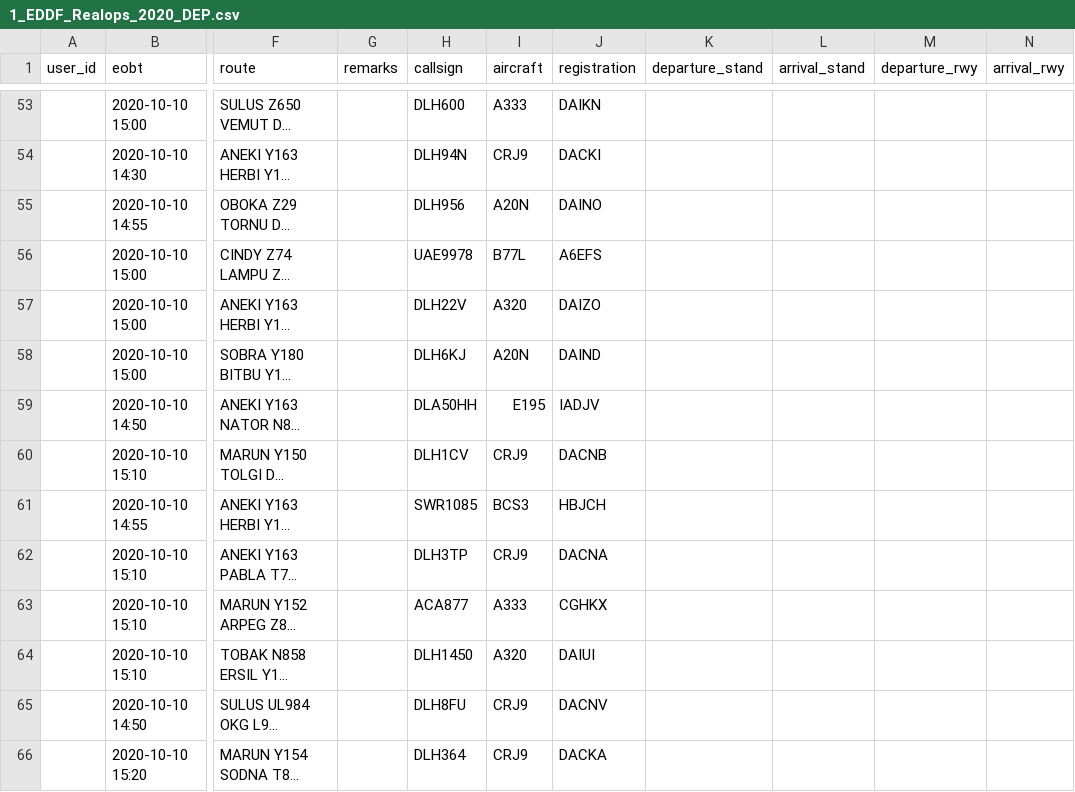
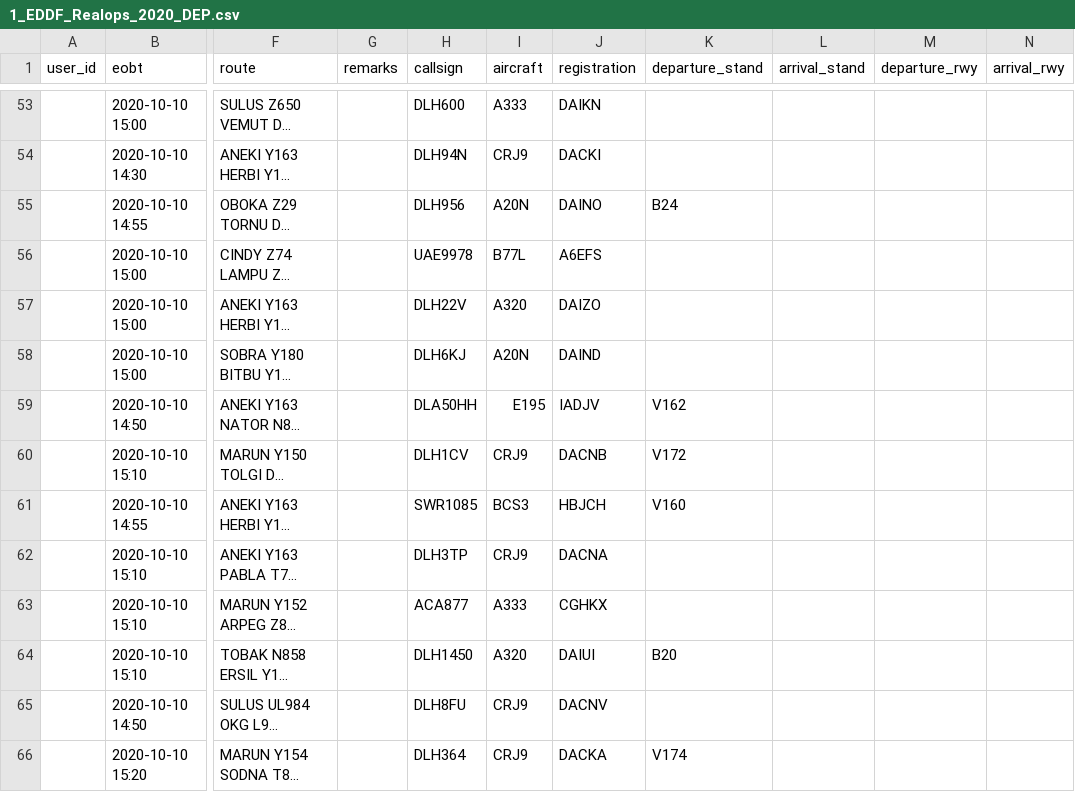
Before and after one commit to paulhollmann/datadump, a CSV file: 1_EDDF_Realops_2020_DEP.csv, drawn as a sheet; only a part is shown, gaps mark what is left out; long unchanged cells end in …; the diff covers the shown part only; the diff names each change by its address in the sheet, - before the commit and + after, or states it on an @@ line.

```diff
--- a/1_EDDF_Realops_2020_DEP.csv
+++ b/1_EDDF_Realops_2020_DEP.csv
-K55 (departure_stand): (empty)
+K55 (departure_stand): B24
-K59 (departure_stand): (empty)
+K59 (departure_stand): V162
-K60 (departure_stand): (empty)
+K60 (departure_stand): V172
-K61 (departure_stand): (empty)
+K61 (departure_stand): V160
-K64 (departure_stand): (empty)
+K64 (departure_stand): B20
-K66 (departure_stand): (empty)
+K66 (departure_stand): V174
```
Also changed, not shown: 1 removed row and 48 edited cells elsewhere in this file.
